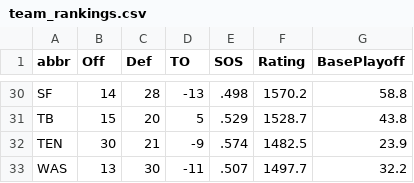
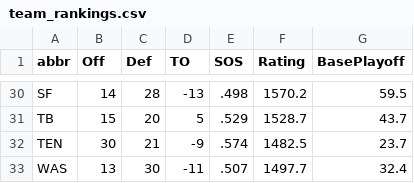
Before and after one commit to redaxelnos/nfl-success-map, a CSV file: team_rankings.csv, drawn as a sheet; only a part is shown, gaps mark what is left out; the diff covers the shown part only; the diff names each change by its address in the sheet, - before the commit and + after, or states it on an @@ line.

```diff
--- a/team_rankings.csv
+++ b/team_rankings.csv
-G30 (BasePlayoff): 58.8
+G30 (BasePlayoff): 59.5
-G31 (BasePlayoff): 43.8
+G31 (BasePlayoff): 43.7
-G32 (BasePlayoff): 23.9
+G32 (BasePlayoff): 23.7
-G33 (BasePlayoff): 32.2
+G33 (BasePlayoff): 32.4
```
Also changed, not shown: 24 edited cells elsewhere in this file, weekly_predictions.csv.
